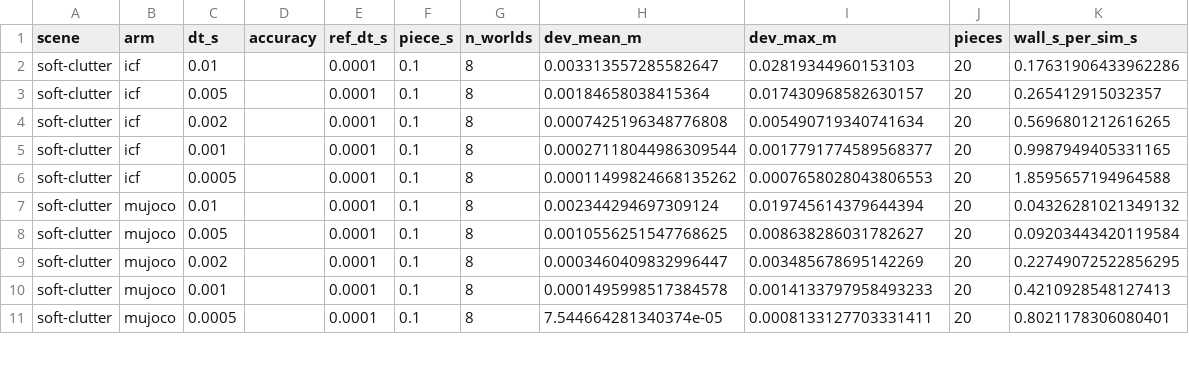
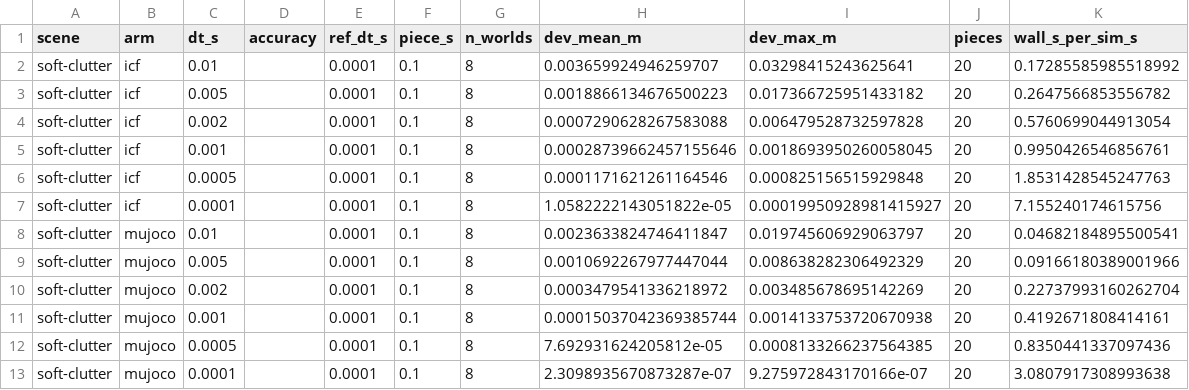
Before and after one commit to mardigiorgio/newton-adaptive, a CSV file: scripts/bench/results/part1_consistency_soft-clutter.csv, drawn as a sheet; only a part is shown; the diff covers the shown part only.

Commit message:
Part 1 consistency: idle-GPU rerun with the reference-vs-itself floor rows
Soft clutter: floor 11 um (ICF) / 0.2 um (MuJoCo), first-order for both,
ICF error control ~2x less deviation than fixed ICF at equal cost,
MuJoCo error control on its own fixed line. Hard clutter: floor 0.62 /
0.28 mm; the coarse end converges at about O(dt^0.7), the tight end sits
within 2-4x of the floor and ranks nothing.

```diff
--- a/scripts/bench/results/part1_consistency_soft-clutter.csv
+++ b/scripts/bench/results/part1_consistency_soft-clutter.csv
@@ -1,11 +1,13 @@
 scene,arm,dt_s,accuracy,ref_dt_s,piece_s,n_worlds,dev_mean_m,dev_max_m,pieces,wall_s_per_sim_s
-soft-clutter,icf,0.01,,0.0001,0.1,8,0.003313557285582647,0.02819344960153103,20,0.17631906433962286
-soft-clutter,icf,0.005,,0.0001,0.1,8,0.00184658038415364,0.017430968582630157,20,0.265412915032357
-soft-clutter,icf,0.002,,0.0001,0.1,8,0.0007425196348776808,0.005490719340741634,20,0.5696801212616265
-soft-clutter,icf,0.001,,0.0001,0.1,8,0.00027118044986309544,0.0017791774589568377,20,0.9987949405331165
-soft-clutter,icf,0.0005,,0.0001,0.1,8,0.00011499824668135262,0.0007658028043806553,20,1.8595657194964588
-soft-clutter,mujoco,0.01,,0.0001,0.1,8,0.002344294697309124,0.019745614379644394,20,0.04326281021349132
-soft-clutter,mujoco,0.005,,0.0001,0.1,8,0.0010556251547768625,0.008638286031782627,20,0.09203443420119584
-soft-clutter,mujoco,0.002,,0.0001,0.1,8,0.0003460409832996447,0.003485678695142269,20,0.22749072522856295
-soft-clutter,mujoco,0.001,,0.0001,0.1,8,0.0001495998517384578,0.0014133797958493233,20,0.4210928548127413
-soft-clutter,mujoco,0.0005,,0.0001,0.1,8,7.544664281340374e-05,0.0008133127703331411,20,0.8021178306080401
+soft-clutter,icf,0.01,,0.0001,0.1,8,0.003659924946259707,0.03298415243625641,20,0.17285585985518992
+soft-clutter,icf,0.005,,0.0001,0.1,8,0.0018866134676500223,0.017366725951433182,20,0.2647566853556782
+soft-clutter,icf,0.002,,0.0001,0.1,8,0.0007290628267583088,0.006479528732597828,20,0.5760699044913054
+soft-clutter,icf,0.001,,0.0001,0.1,8,0.00028739662457155646,0.0018693950260058045,20,0.9950426546856761
+soft-clutter,icf,0.0005,,0.0001,0.1,8,0.0001171621261164546,0.000825156515929848,20,1.8531428545247763
+soft-clutter,icf,0.0001,,0.0001,0.1,8,1.0582222143051822e-05,0.00019950928981415927,20,7.155240174615756
+soft-clutter,mujoco,0.01,,0.0001,0.1,8,0.0023633824746411847,0.019745606929063797,20,0.04682184895500541
+soft-clutter,mujoco,0.005,,0.0001,0.1,8,0.0010692267977447044,0.008638282306492329,20,0.09166180389001966
+soft-clutter,mujoco,0.002,,0.0001,0.1,8,0.0003479541336218972,0.003485678695142269,20,0.22737993160262704
+soft-clutter,mujoco,0.001,,0.0001,0.1,8,0.00015037042369385744,0.0014133753720670938,20,0.4192671808414161
+soft-clutter,mujoco,0.0005,,0.0001,0.1,8,7.692931624205812e-05,0.0008133266237564385,20,0.8350441337097436
+soft-clutter,mujoco,0.0001,,0.0001,0.1,8,2.3098935670873287e-07,9.275972843170166e-07,20,3.0807917308993638
```
Also changed, not shown: 29 edited cells elsewhere in this file, scripts/bench/results/part1_consistency_hard-clutter.csv, 4 other files.
